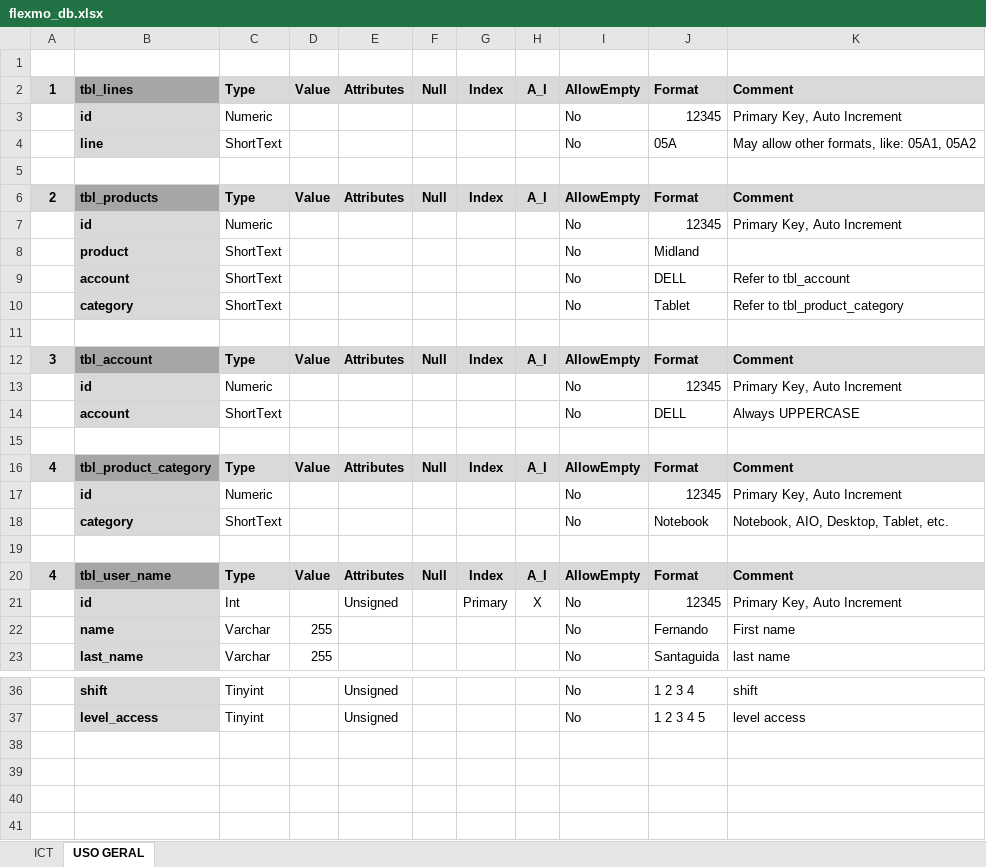
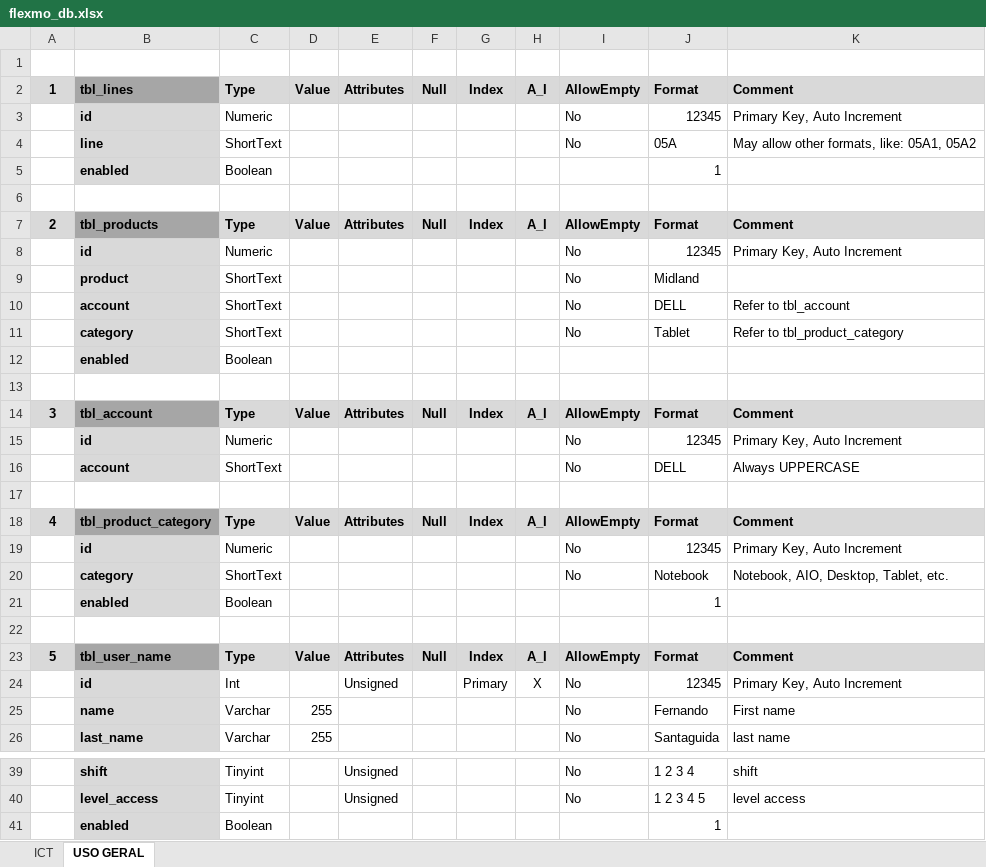
Before and after one commit to Santaguida/flexmo, an Excel workbook: CONSULTA/db/flexmo_db.xlsx, sheet USO GERAL, drawn as a sheet; only a part is shown, gaps mark what is left out; values as stored, in another font and other column widths than the file's, no borders; addresses are those after the commit; the diff names each change by its address in the sheet, - before the commit and + after, or states it on an @@ line.

```diff
--- a/CONSULTA/db/flexmo_db.xlsx (sheet USO GERAL)
+++ b/CONSULTA/db/flexmo_db.xlsx (sheet USO GERAL)
+row 5:  | enabled | Boolean |  |  |  |  |  |  | 1
+row 12:  | enabled | Boolean
+row 21:  | enabled | Boolean |  |  |  |  |  |  | 1
-A23: 4
+A23: 5
+row 41:  | enabled | Boolean |  |  |  |  |  |  | 1
```
Also changed, not shown: sheet ICT, 1 other file.
